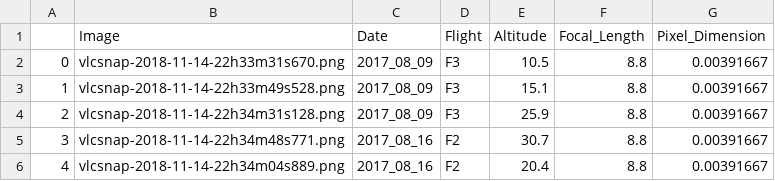
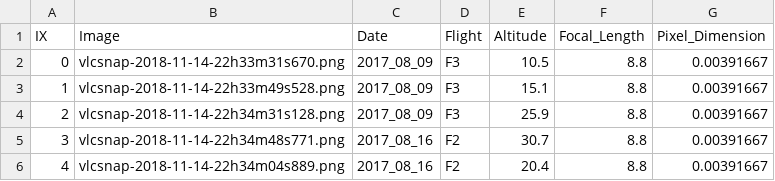
Before and after one commit to cbirdferrer/collatrix, a CSV file: demo/calibration_obj_imglist.csv, drawn as a sheet.

Commit message:
Update calibration_obj_imglist.csv

```diff
--- a/demo/calibration_obj_imglist.csv
+++ b/demo/calibration_obj_imglist.csv
@@ -1,2 +1,2 @@
-,Image,Date,Flight,Altitude,Focal_Length,Pixel_Dimension
+IX,Image,Date,Flight,Altitude,Focal_Length,Pixel_Dimension
 0,vlcsnap-2018-11-14-22h33m31s670.png,2017_08_09,F3,10.5,8.8,0.00391667
```
